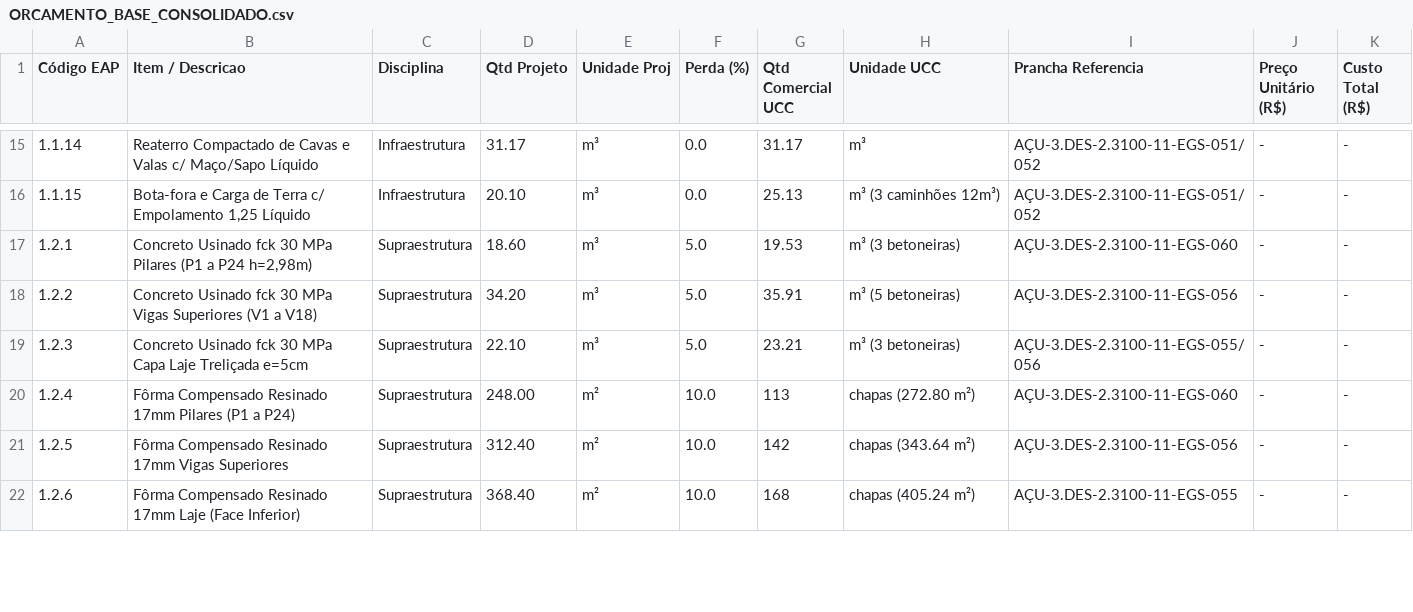
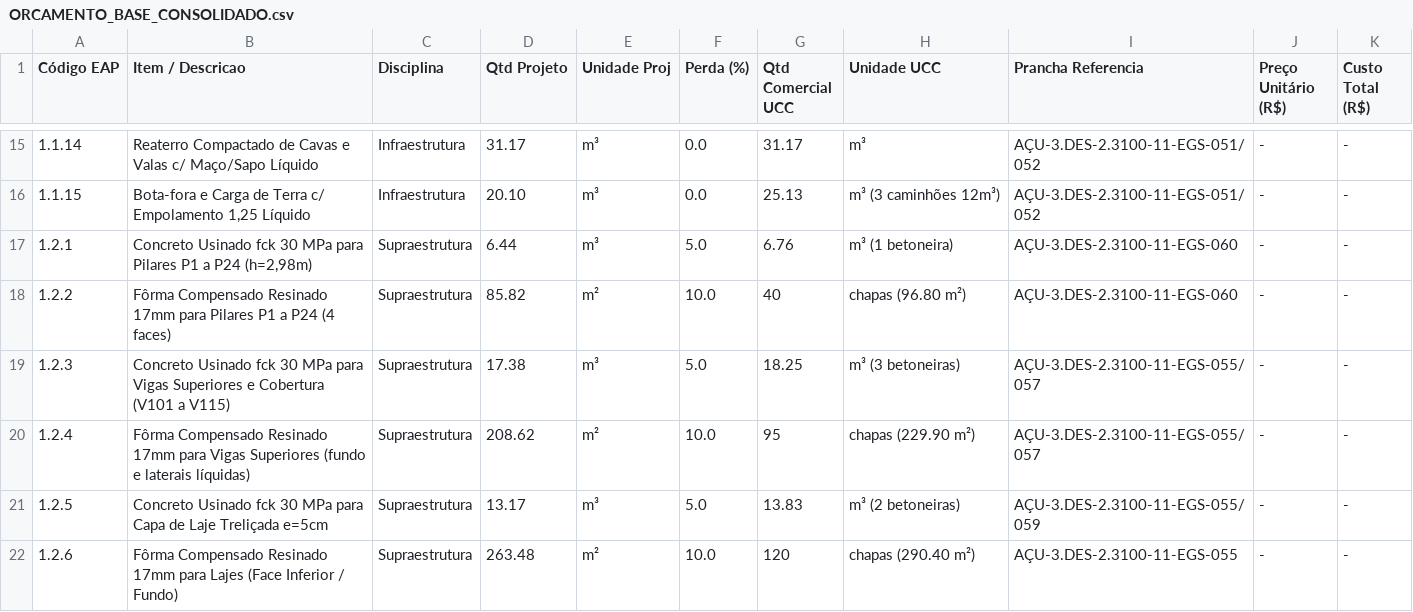
Before and after one commit to alexandrek79ub/Sistema_Gestao_Obras, a CSV file: projetos/OBRA_TMULT/02_ORCAMENTO_BASE_E_CONTRATOS/ORCAMENTO_BASE_CONSOLIDADO.csv, drawn as a sheet; only a part is shown, gaps mark what is left out; the diff covers the shown part only.

```diff
--- a/projetos/OBRA_TMULT/02_ORCAMENTO_BASE_E_CONTRATOS/ORCAMENTO_BASE_CONSOLIDADO.csv
+++ b/projetos/OBRA_TMULT/02_ORCAMENTO_BASE_E_CONTRATOS/ORCAMENTO_BASE_CONSOLIDADO.csv
@@ -16,7 +16,7 @@
 1.1.15;Bota-fora e Carga de Terra c/ Empolamento 1,25 Líquido;Infraestrutura;20.10;m³;0.0;25.13;m³ (3 caminhões 12m³);AÇU-3.DES-2.3100-11-EGS-051/052;-;-
-1.2.1;Concreto Usinado fck 30 MPa Pilares (P1 a P24 h=2,98m);Supraestrutura;18.60;m³;5.0;19.53;m³ (3 betoneiras);AÇU-3.DES-2.3100-11-EGS-060;-;-
-1.2.2;Concreto Usinado fck 30 MPa Vigas Superiores (V1 a V18);Supraestrutura;34.20;m³;5.0;35.91;m³ (5 betoneiras);AÇU-3.DES-2.3100-11-EGS-056;-;-
-1.2.3;Concreto Usinado fck 30 MPa Capa Laje Treliçada e=5cm;Supraestrutura;22.10;m³;5.0;23.21;m³ (3 betoneiras);AÇU-3.DES-2.3100-11-EGS-055/056;-;-
-1.2.4;Fôrma Compensado Resinado 17mm Pilares (P1 a P24);Supraestrutura;248.00;m²;10.0;113;chapas (272.80 m²);AÇU-3.DES-2.3100-11-EGS-060;-;-
-1.2.5;Fôrma Compensado Resinado 17mm Vigas Superiores;Supraestrutura;312.40;m²;10.0;142;chapas (343.64 m²);AÇU-3.DES-2.3100-11-EGS-056;-;-
-1.2.6;Fôrma Compensado Resinado 17mm Laje (Face Inferior);Supraestrutura;368.40;m²;10.0;168;chapas (405.24 m²);AÇU-3.DES-2.3100-11-EGS-055;-;-
+1.2.1;Concreto Usinado fck 30 MPa para Pilares P1 a P24 (h=2,98m);Supraestrutura;6.44;m³;5.0;6.76;m³ (1 betoneira);AÇU-3.DES-2.3100-11-EGS-060;-;-
+1.2.2;Fôrma Compensado Resinado 17mm para Pilares P1 a P24 (4 faces);Supraestrutura;85.82;m²;10.0;40;chapas (96.80 m²);AÇU-3.DES-2.3100-11-EGS-060;-;-
+1.2.3;Concreto Usinado fck 30 MPa para Vigas Superiores e Cobertura (V101 a V115);Supraestrutura;17.38;m³;5.0;18.25;m³ (3 betoneiras);AÇU-3.DES-2.3100-11-EGS-055/057;-;-
+1.2.4;Fôrma Compensado Resinado 17mm para Vigas Superiores (fundo e laterais líquidas);Supraestrutura;208.62;m²;10.0;95;chapas (229.90 m²);AÇU-3.DES-2.3100-11-EGS-055/057;-;-
+1.2.5;Concreto Usinado fck 30 MPa para Capa de Laje Treliçada e=5cm;Supraestrutura;13.17;m³;5.0;13.83;m³ (2 betoneiras);AÇU-3.DES-2.3100-11-EGS-055/059;-;-
+1.2.6;Fôrma Compensado Resinado 17mm para Lajes (Face Inferior / Fundo);Supraestrutura;263.48;m²;10.0;120;chapas (290.40 m²);AÇU-3.DES-2.3100-11-EGS-055;-;-
```
Also changed, not shown: 2 removed rows and 22 edited cells elsewhere in this file, projetos/OBRA_TMULT/02_ORCAMENTO_BASE_E_CONTRATOS/QUANTITATIVO_SUPRAESTRUTURA.csv, 5 other files.
